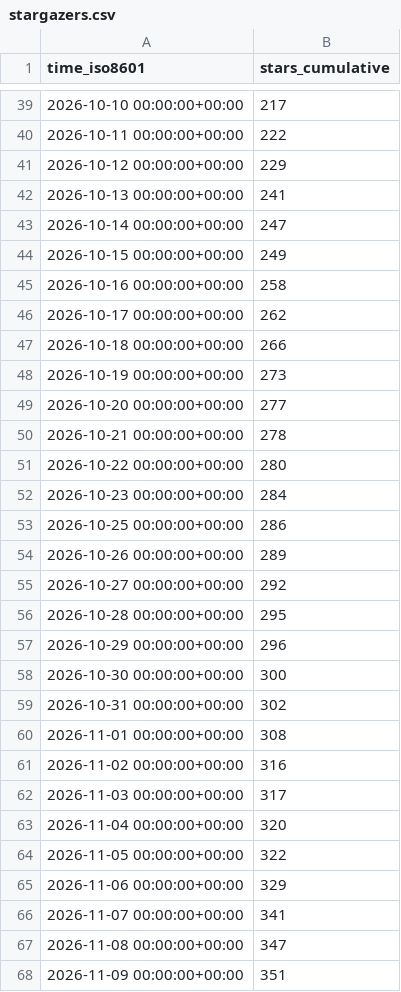
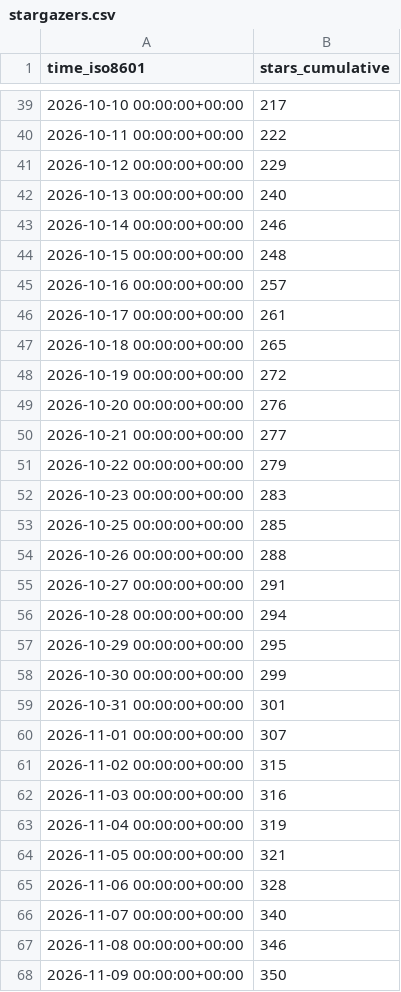
Before and after one commit to Yudaotor/lyrimuse, a CSV file: Yudaotor/lyrimuse/ghrs-data/stargazers.csv, drawn as a sheet; only a part is shown, gaps mark what is left out; the diff covers the shown part only.

```diff
--- a/Yudaotor/lyrimuse/ghrs-data/stargazers.csv
+++ b/Yudaotor/lyrimuse/ghrs-data/stargazers.csv
@@ -41,28 +41,28 @@ time_iso8601,stars_cumulative
 2026-10-12 00:00:00+00:00,229
-2026-10-13 00:00:00+00:00,241
-2026-10-14 00:00:00+00:00,247
-2026-10-15 00:00:00+00:00,249
-2026-10-16 00:00:00+00:00,258
-2026-10-17 00:00:00+00:00,262
-2026-10-18 00:00:00+00:00,266
-2026-10-19 00:00:00+00:00,273
-2026-10-20 00:00:00+00:00,277
-2026-10-21 00:00:00+00:00,278
-2026-10-22 00:00:00+00:00,280
-2026-10-23 00:00:00+00:00,284
-2026-10-25 00:00:00+00:00,286
-2026-10-26 00:00:00+00:00,289
-2026-10-27 00:00:00+00:00,292
-2026-10-28 00:00:00+00:00,295
-2026-10-29 00:00:00+00:00,296
-2026-10-30 00:00:00+00:00,300
-2026-10-31 00:00:00+00:00,302
-2026-11-01 00:00:00+00:00,308
-2026-11-02 00:00:00+00:00,316
-2026-11-03 00:00:00+00:00,317
-2026-11-04 00:00:00+00:00,320
-2026-11-05 00:00:00+00:00,322
-2026-11-06 00:00:00+00:00,329
-2026-11-07 00:00:00+00:00,341
-2026-11-08 00:00:00+00:00,347
-2026-11-09 00:00:00+00:00,351
+2026-10-13 00:00:00+00:00,240
+2026-10-14 00:00:00+00:00,246
+2026-10-15 00:00:00+00:00,248
+2026-10-16 00:00:00+00:00,257
+2026-10-17 00:00:00+00:00,261
+2026-10-18 00:00:00+00:00,265
+2026-10-19 00:00:00+00:00,272
+2026-10-20 00:00:00+00:00,276
+2026-10-21 00:00:00+00:00,277
+2026-10-22 00:00:00+00:00,279
+2026-10-23 00:00:00+00:00,283
+2026-10-25 00:00:00+00:00,285
+2026-10-26 00:00:00+00:00,288
+2026-10-27 00:00:00+00:00,291
+2026-10-28 00:00:00+00:00,294
+2026-10-29 00:00:00+00:00,295
+2026-10-30 00:00:00+00:00,299
+2026-10-31 00:00:00+00:00,301
+2026-11-01 00:00:00+00:00,307
+2026-11-02 00:00:00+00:00,315
+2026-11-03 00:00:00+00:00,316
+2026-11-04 00:00:00+00:00,319
+2026-11-05 00:00:00+00:00,321
+2026-11-06 00:00:00+00:00,328
+2026-11-07 00:00:00+00:00,340
+2026-11-08 00:00:00+00:00,346
+2026-11-09 00:00:00+00:00,350
```
Also changed, not shown: 1 added row and 2 edited cells elsewhere in this file, Yudaotor/lyrimuse/ghrs-data/forks.csv.
